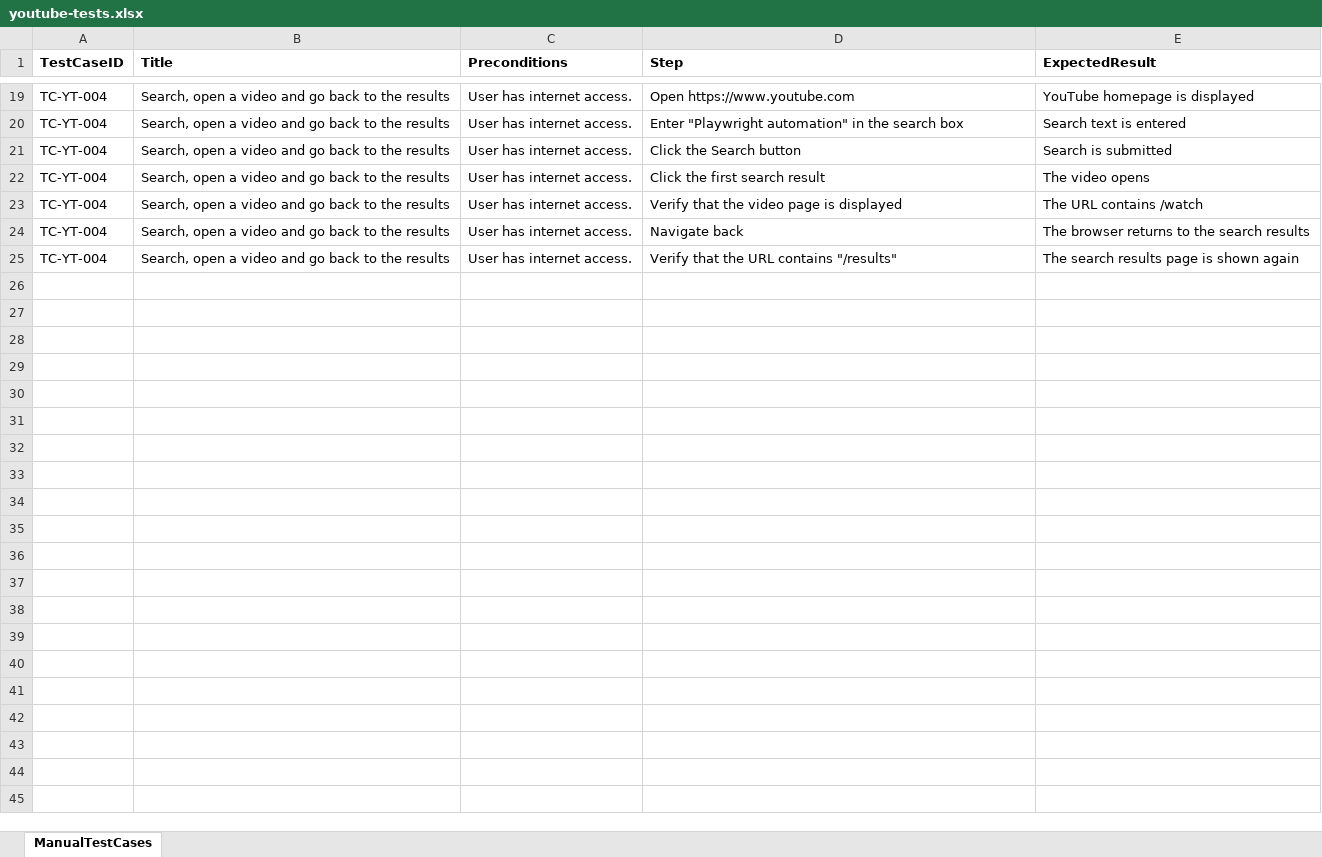
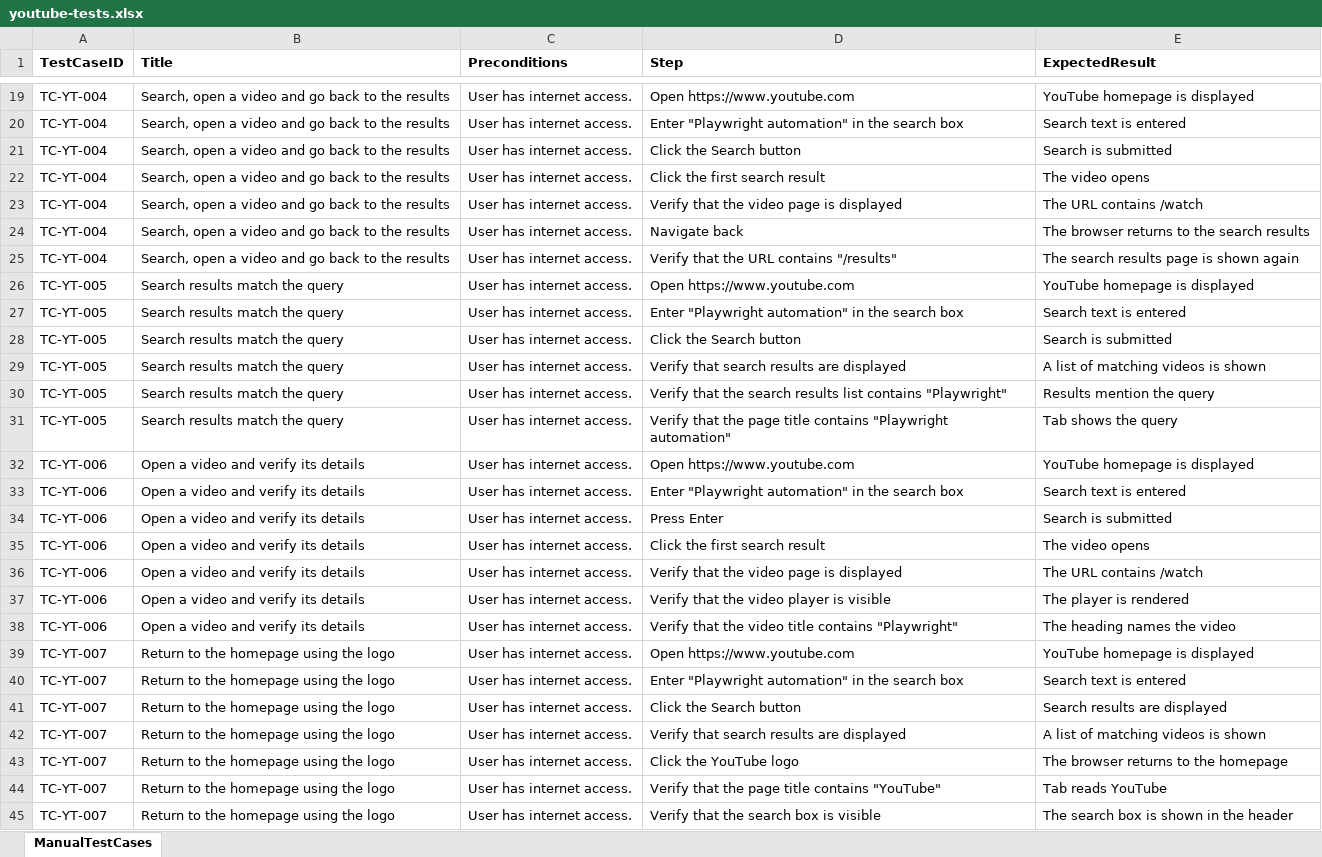
Before and after one commit to PriyadharsiniRK/Practice-Playwright-with-JS, an Excel workbook: input/youtube-tests.xlsx, sheet ManualTestCases, drawn as a sheet; only a part is shown, gaps mark what is left out; values as stored, in another font and other column widths than the file's, no borders; the diff names each change by its address in the sheet, - before the commit and + after, or states it on an @@ line.

```diff
--- a/input/youtube-tests.xlsx (sheet ManualTestCases)
+++ b/input/youtube-tests.xlsx (sheet ManualTestCases)
+row 26: TC-YT-005 | Search results match the query | User has internet access. | Open https://www.youtube.com | YouTube homepage is displayed
+row 27: TC-YT-005 | Search results match the query | User has internet access. | Enter "Playwright automation" in the search box | Search text is entered
+row 28: TC-YT-005 | Search results match the query | User has internet access. | Click the Search button | Search is submitted
+row 29: TC-YT-005 | Search results match the query | User has internet access. | Verify that search results are displayed | A list of matching videos is shown
+row 30: TC-YT-005 | Search results match the query | User has internet access. | Verify that the search results list contains "Playwright" | Results mention the query
+row 31: TC-YT-005 | Search results match the query | User has internet access. | Verify that the page title contains "Playwright automation" | Tab shows the query
+row 32: TC-YT-006 | Open a video and verify its details | User has internet access. | Open https://www.youtube.com | YouTube homepage is displayed
+row 33: TC-YT-006 | Open a video and verify its details | User has internet access. | Enter "Playwright automation" in the search box | Search text is entered
+row 34: TC-YT-006 | Open a video and verify its details | User has internet access. | Press Enter | Search is submitted
+row 35: TC-YT-006 | Open a video and verify its details | User has internet access. | Click the first search result | The video opens
+row 36: TC-YT-006 | Open a video and verify its details | User has internet access. | Verify that the video page is displayed | The URL contains /watch
+row 37: TC-YT-006 | Open a video and verify its details | User has internet access. | Verify that the video player is visible | The player is rendered
+row 38: TC-YT-006 | Open a video and verify its details | User has internet access. | Verify that the video title contains "Playwright" | The heading names the video
+row 39: TC-YT-007 | Return to the homepage using the logo | User has internet access. | Open https://www.youtube.com | YouTube homepage is displayed
+row 40: TC-YT-007 | Return to the homepage using the logo | User has internet access. | Enter "Playwright automation" in the search box | Search text is entered
+row 41: TC-YT-007 | Return to the homepage using the logo | User has internet access. | Click the Search button | Search results are displayed
+row 42: TC-YT-007 | Return to the homepage using the logo | User has internet access. | Verify that search results are displayed | A list of matching videos is shown
+row 43: TC-YT-007 | Return to the homepage using the logo | User has internet access. | Click the YouTube logo | The browser returns to the homepage
+row 44: TC-YT-007 | Return to the homepage using the logo | User has internet access. | Verify that the page title contains "YouTube" | Tab reads YouTube
+row 45: TC-YT-007 | Return to the homepage using the logo | User has internet access. | Verify that the search box is visible | The search box is shown in the header
```
Also changed, not shown: 7 other files.
